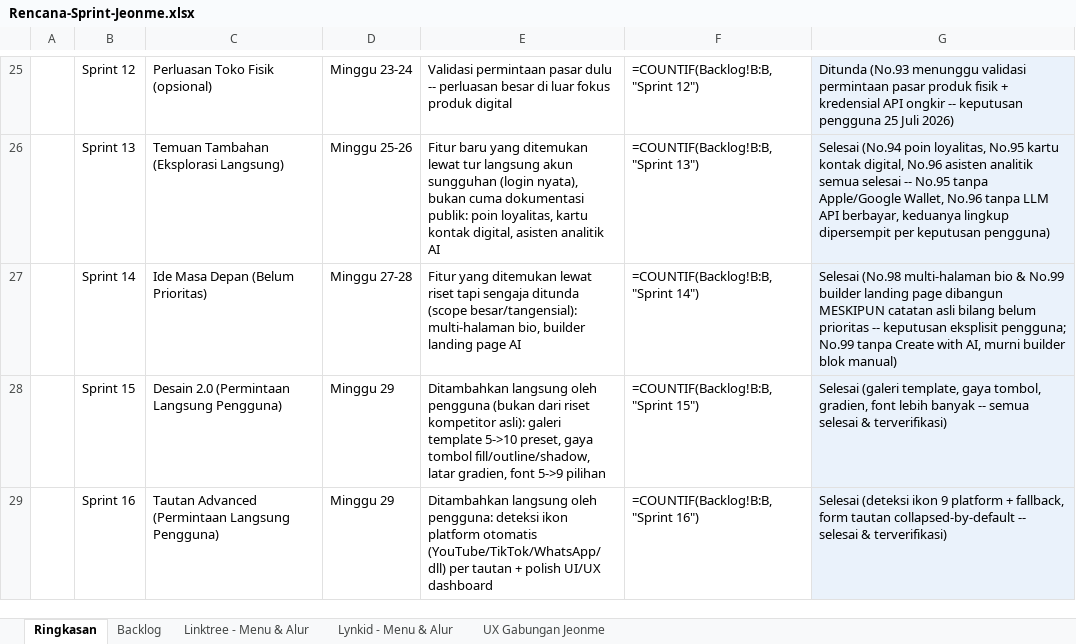
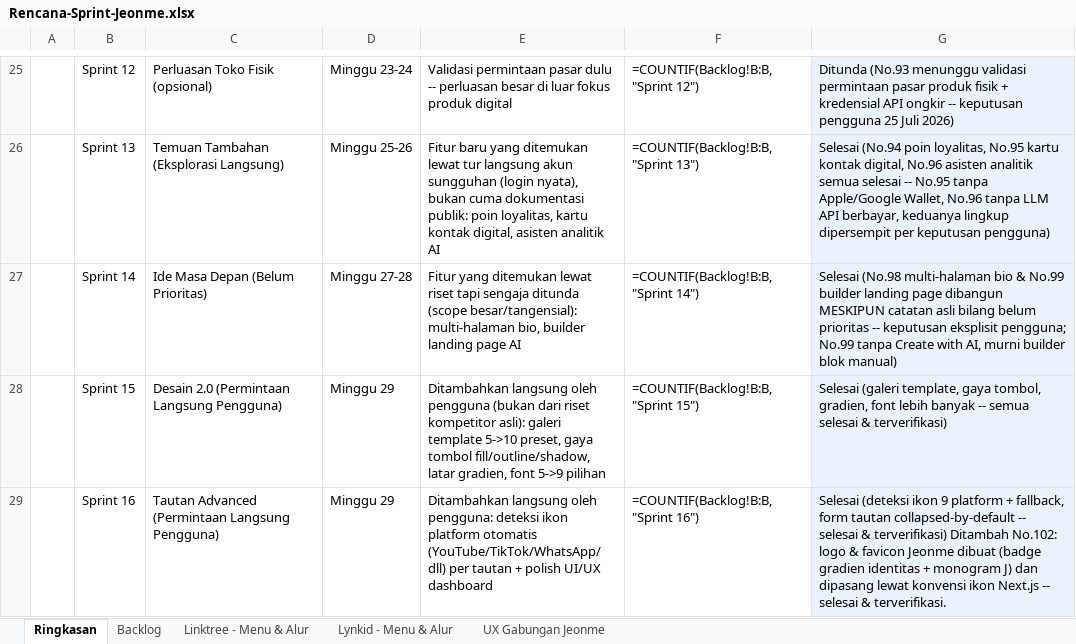
Before and after one commit to Ijeon-Corp/JeonMe, an Excel workbook: docs/Rencana-Sprint-Jeonme.xlsx, sheet Ringkasan, drawn as a sheet; only a part is shown, gaps mark what is left out; values as stored, in another font and other column widths than the file's, no borders; formulas without a stored value are shown as written; the diff names each change by its address in the sheet, - before the commit and + after, or states it on an @@ line.

```diff
--- a/docs/Rencana-Sprint-Jeonme.xlsx (sheet Ringkasan)
+++ b/docs/Rencana-Sprint-Jeonme.xlsx (sheet Ringkasan)
-G29: …& terverifikasi)
+G29: …& terverifikasi) Ditambah No.102: logo & favicon Jeonme dibuat (badge gradien identitas + monogram J) dan dipasang lewat konvensi ikon Next.js -- selesai & terverifikasi.
```
Also changed, not shown: sheet Backlog, 5 other files.
